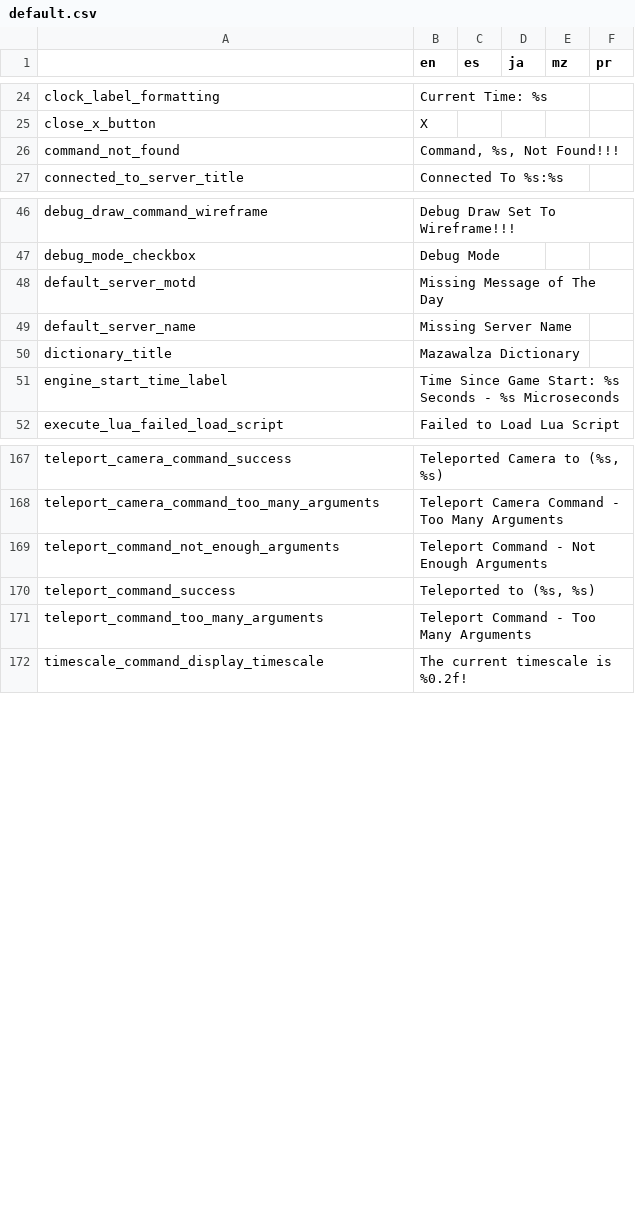
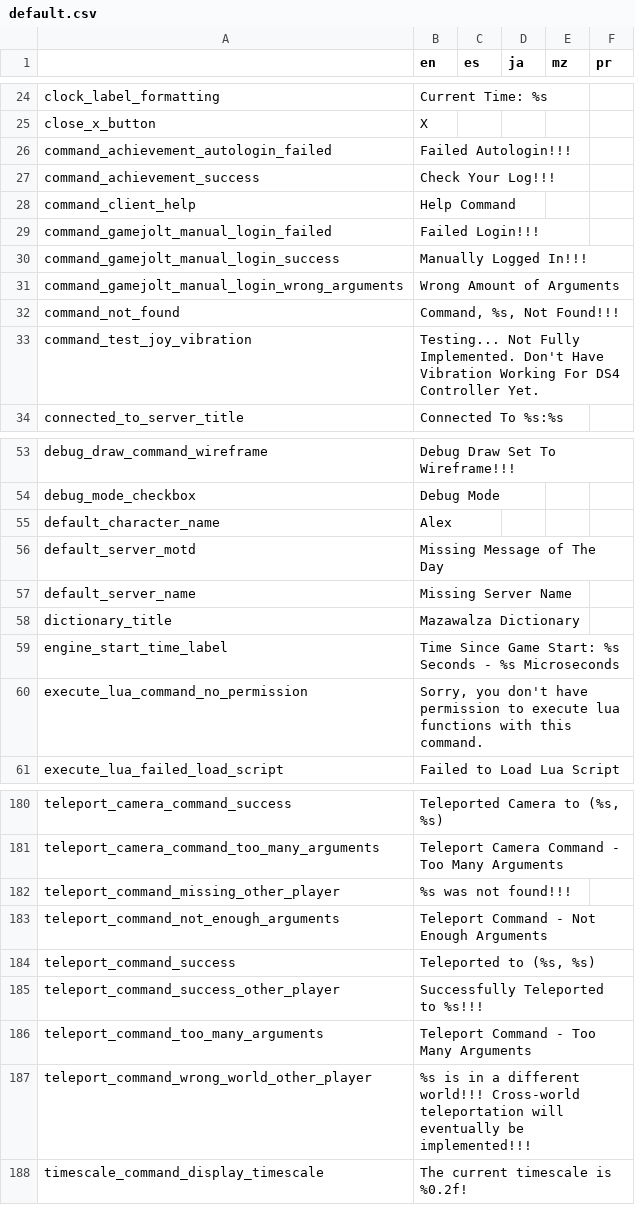
Before and after one commit to alexis-evelyn/Sweet-Tea, a CSV file: Assets/Languages/default.csv, drawn as a sheet; only a part is shown, gaps mark what is left out; the diff covers the shown part only; the diff names each change by its address in the sheet, - before the commit and + after, or states it on an @@ line.

Commit message:
Fixed Teleport Command, But Disabled Coordinate Correction Check. Game Still Runs Slow Though :(

```diff
--- a/Assets/Languages/default.csv
+++ b/Assets/Languages/default.csv
+row 26: command_achievement_autologin_failed | Failed Autologin!!!
+row 27: command_achievement_success | Check Your Log!!!
+row 28: command_client_help | Help Command
+row 29: command_gamejolt_manual_login_failed | Failed Login!!!
+row 30: command_gamejolt_manual_login_success | Manually Logged In!!!
+row 31: command_gamejolt_manual_login_wrong_arguments | Wrong Amount of Arguments
+row 33: command_test_joy_vibration | Testing... Not Fully Implemented. Don't Have Vibration Working For DS4 Controller Yet.
+row 55: default_character_name | Alex
+row 60: execute_lua_command_no_permission | Sorry, you don't have permission to execute lua functions with this command.
+row 182: teleport_command_missing_other_player | %s was not found!!!
+row 185: teleport_command_success_other_player | Successfully Teleported to %s!!!
+row 187: teleport_command_wrong_world_other_player | %s is in a different world!!! Cross-world teleportation will eventually be implemented!!!
```
Also changed, not shown: 4 added rows elsewhere in this file, 13 other files.
